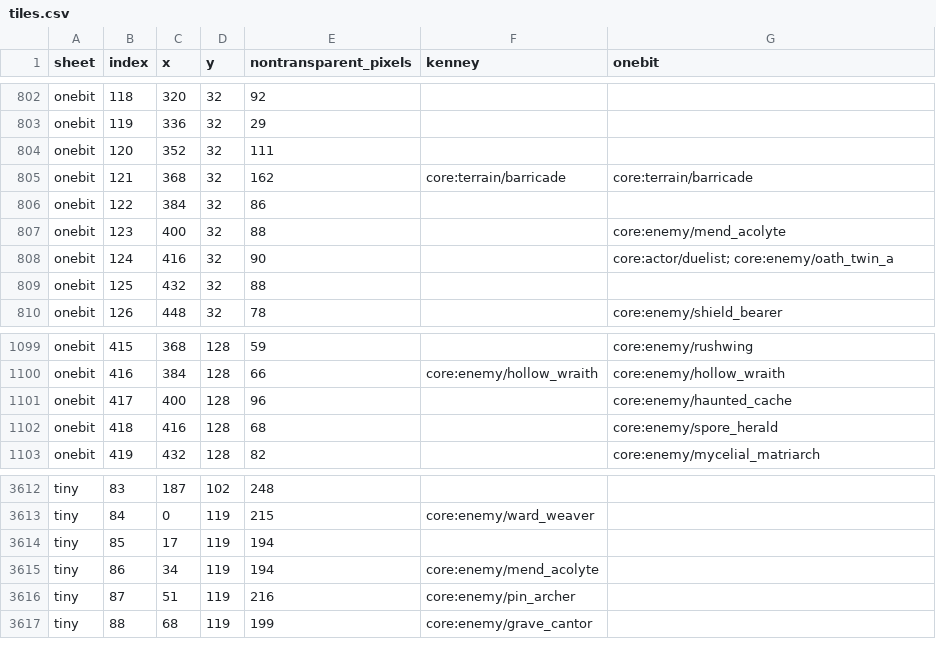
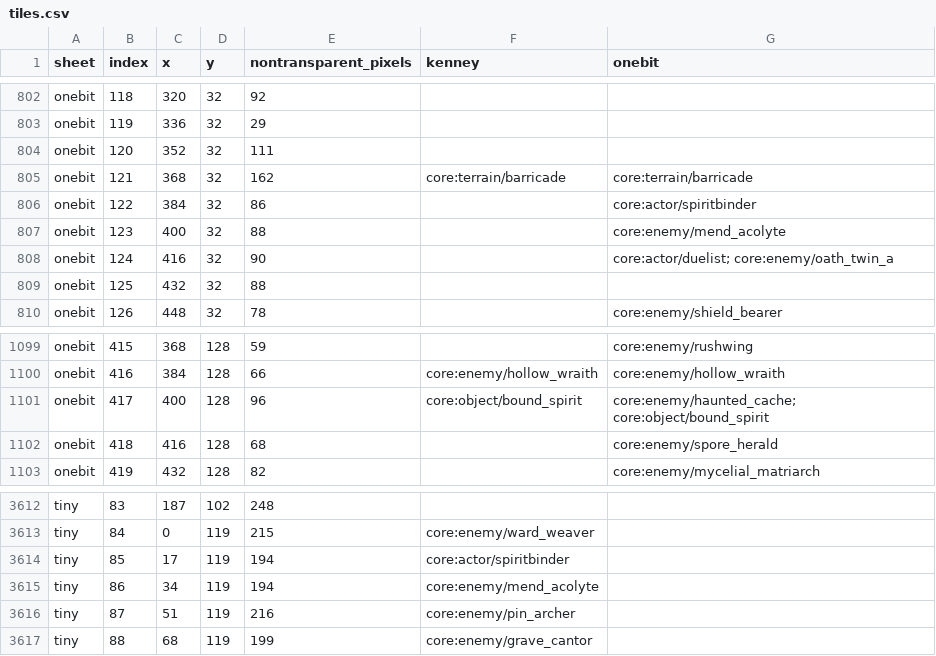
Before and after one commit to gongahkia/roag, a CSV file: docs/sprite-audit/tiles.csv, drawn as a sheet; only a part is shown, gaps mark what is left out.

Commit message:
Add Spiritbinder single owned familiar and explicit paid commands

```diff
--- a/docs/sprite-audit/tiles.csv
+++ b/docs/sprite-audit/tiles.csv
@@ -805,3 +805,3 @@ onebit,120,352,32,111,,
 onebit,121,368,32,162,core:terrain/barricade,core:terrain/barricade
-onebit,122,384,32,86,,
+onebit,122,384,32,86,,core:actor/spiritbinder
 onebit,123,400,32,88,,core:enemy/mend_acolyte
@@ -1100,3 +1100,3 @@ onebit,415,368,128,59,,core:enemy/rushwing
 onebit,416,384,128,66,core:enemy/hollow_wraith,core:enemy/hollow_wraith
-onebit,417,400,128,96,,core:enemy/haunted_cache
+onebit,417,400,128,96,core:object/bound_spirit,core:enemy/haunted_cache; core:object/bound_spirit
 onebit,418,416,128,68,,core:enemy/spore_herald
@@ -3613,3 +3613,3 @@ tiny,83,187,102,248,,
 tiny,84,0,119,215,core:enemy/ward_weaver,
-tiny,85,17,119,194,,
+tiny,85,17,119,194,core:actor/spiritbinder,
 tiny,86,34,119,194,core:enemy/mend_acolyte,
```
Also changed, not shown: 20 other files.
